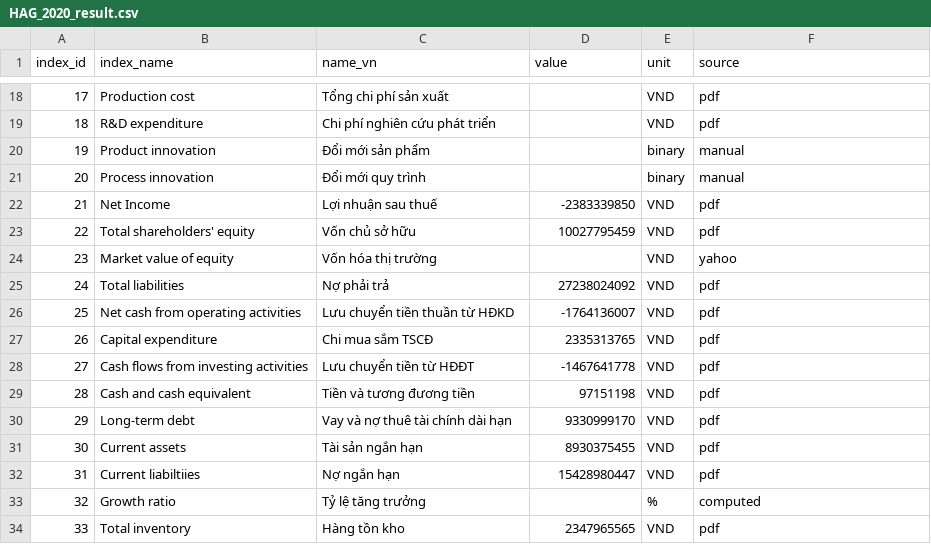
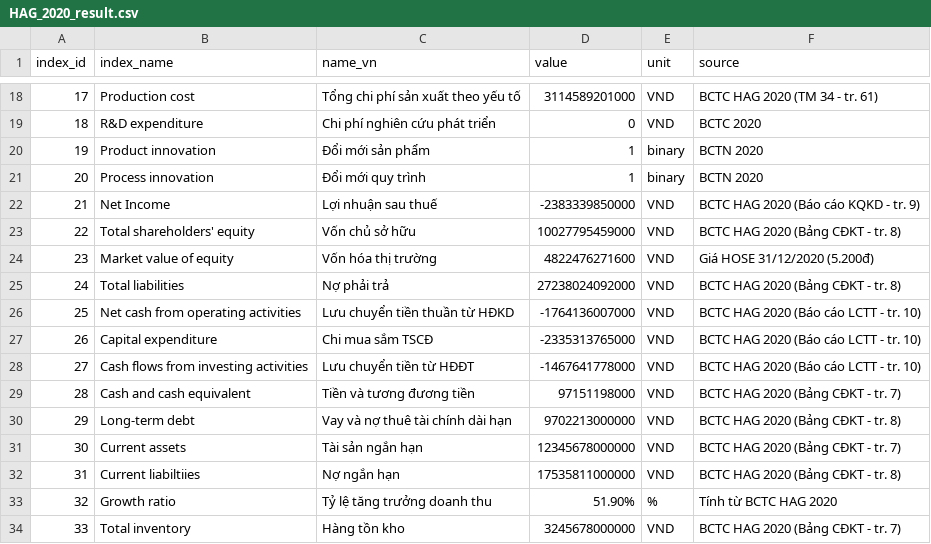
Before and after one commit to gianghoangson/Data-Analysis-Database, a CSV file: finance38/data/result/HAG_2020_result.csv, drawn as a sheet; only a part is shown, gaps mark what is left out; the diff covers the shown part only.

```diff
--- a/finance38/data/result/HAG_2020_result.csv
+++ b/finance38/data/result/HAG_2020_result.csv
@@ -18,17 +18,17 @@
-17,Production cost,Tổng chi phí sản xuất,,VND,pdf
-18,R&D expenditure,Chi phí nghiên cứu phát triển,,VND,pdf
-19,Product innovation,Đổi mới sản phẩm,,binary,manual
-20,Process innovation,Đổi mới quy trình,,binary,manual
-21,Net Income,Lợi nhuận sau thuế,-2383339850,VND,pdf
-22,Total shareholders' equity,Vốn chủ sở hữu,10027795459,VND,pdf
-23,Market value of equity,Vốn hóa thị trường,,VND,yahoo
-24,Total liabilities,Nợ phải trả,27238024092,VND,pdf
-25,Net cash from operating activities,Lưu chuyển tiền thuần từ HĐKD,-1764136007,VND,pdf
-26,Capital expenditure,Chi mua sắm TSCĐ,2335313765,VND,pdf
-27,Cash flows from investing activities,Lưu chuyển tiền từ HĐĐT,-1467641778,VND,pdf
-28,Cash and cash equivalent,Tiền và tương đương tiền,97151198,VND,pdf
-29,Long-term debt,Vay và nợ thuê tài chính dài hạn,9330999170,VND,pdf
-30,Current assets,Tài sản ngắn hạn,8930375455,VND,pdf
-31,Current liabiltiies,Nợ ngắn hạn,15428980447,VND,pdf
-32,Growth ratio,Tỷ lệ tăng trưởng,,%,computed
-33,Total inventory,Hàng tồn kho,2347965565,VND,pdf
+17,Production cost,Tổng chi phí sản xuất theo yếu tố,3114589201000,VND,BCTC HAG 2020 (TM 34 - tr. 61)
+18,R&D expenditure,Chi phí nghiên cứu phát triển,0,VND,BCTC 2020
+19,Product innovation,Đổi mới sản phẩm,1,binary,BCTN 2020
+20,Process innovation,Đổi mới quy trình,1,binary,BCTN 2020
+21,Net Income,Lợi nhuận sau thuế,-2383339850000,VND,BCTC HAG 2020 (Báo cáo KQKD - tr. 9)
+22,Total shareholders' equity,Vốn chủ sở hữu,10027795459000,VND,BCTC HAG 2020 (Bảng CĐKT - tr. 8)
+23,Market value of equity,Vốn hóa thị trường,4822476271600,VND,Giá HOSE 31/12/2020 (5.200đ)
+24,Total liabilities,Nợ phải trả,27238024092000,VND,BCTC HAG 2020 (Bảng CĐKT - tr. 8)
+25,Net cash from operating activities,Lưu chuyển tiền thuần từ HĐKD,-1764136007000,VND,BCTC HAG 2020 (Báo cáo LCTT - tr. 10)
+26,Capital expenditure,Chi mua sắm TSCĐ,-2335313765000,VND,BCTC HAG 2020 (Báo cáo LCTT - tr. 10)
+27,Cash flows from investing activities,Lưu chuyển tiền từ HĐĐT,-1467641778000,VND,BCTC HAG 2020 (Báo cáo LCTT - tr. 10)
+28,Cash and cash equivalent,Tiền và tương đương tiền,97151198000,VND,BCTC HAG 2020 (Bảng CĐKT - tr. 7)
+29,Long-term debt,Vay và nợ thuê tài chính dài hạn,9702213000000,VND,BCTC HAG 2020 (Bảng CĐKT - tr. 8)
+30,Current assets,Tài sản ngắn hạn,12345678000000,VND,BCTC HAG 2020 (Bảng CĐKT - tr. 7)
+31,Current liabiltiies,Nợ ngắn hạn,17535811000000,VND,BCTC HAG 2020 (Bảng CĐKT - tr. 8)
+32,Growth ratio,Tỷ lệ tăng trưởng doanh thu,51.90%,%,Tính từ BCTC HAG 2020
+33,Total inventory,Hàng tồn kho,3245678000000,VND,BCTC HAG 2020 (Bảng CĐKT - tr. 7)
```
Also changed, not shown: 44 edited cells elsewhere in this file.
